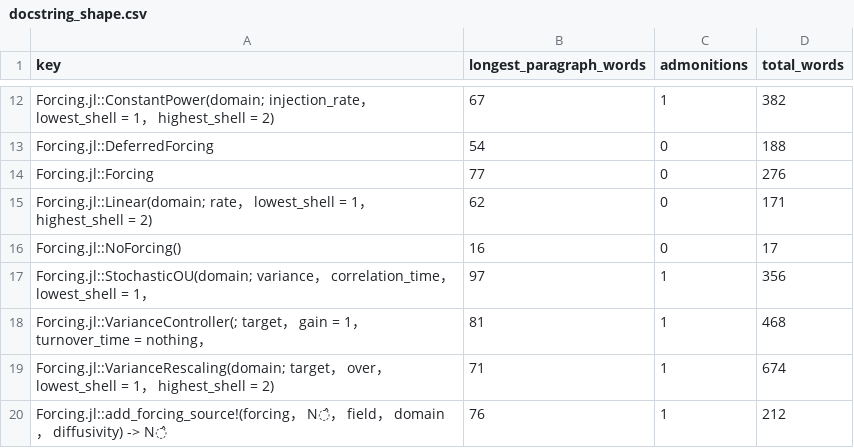
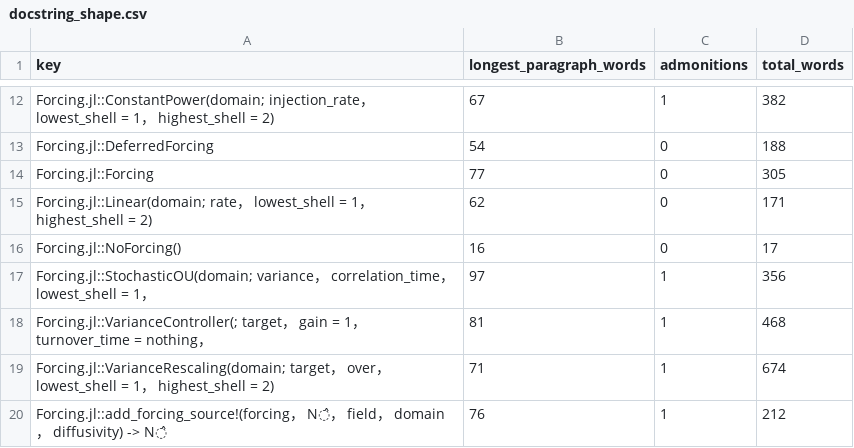
Before and after one commit to GrigorySarnitsky/GBGHomogeneousTurbulence.jl, a CSV file: docs/docstring_shape.csv, drawn as a sheet; only a part is shown, gaps mark what is left out.

```diff
--- a/docs/docstring_shape.csv
+++ b/docs/docstring_shape.csv
@@ -13,3 +13,3 @@ Forcing.jl::ConstantPower(domain; injection_rate， lowest_shell = 1， highest_
 Forcing.jl::DeferredForcing,54,0,188
-Forcing.jl::Forcing,77,0,276
+Forcing.jl::Forcing,77,0,305
 Forcing.jl::Linear(domain; rate， lowest_shell = 1， highest_shell = 2),62,0,171
```
Also changed, not shown: 2 other files.
